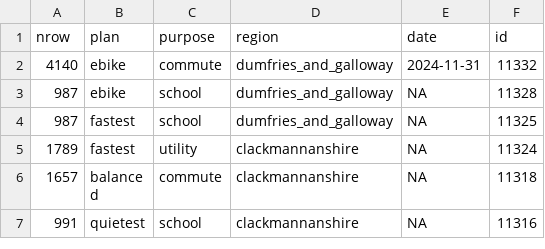
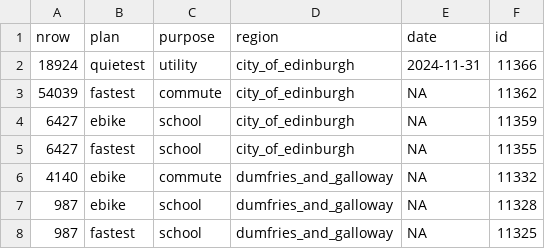
Before and after one commit to nptscot/npt, a CSV file: route_ids.csv, drawn as a sheet; only a part is shown; the shorter side is filled out with more unchanged rows.

Commit message:
Add tests for Edinburgh and Lothians regions

```diff
--- a/route_ids.csv
+++ b/route_ids.csv
@@ -1,3 +1,7 @@
 nrow,plan,purpose,region,date,id
-4140,ebike,commute,dumfries_and_galloway,2024-11-31,11332
+18924,quietest,utility,city_of_edinburgh,2024-11-31,11366
+54039,fastest,commute,city_of_edinburgh,NA,11362
+6427,ebike,school,city_of_edinburgh,NA,11359
+6427,fastest,school,city_of_edinburgh,NA,11355
+4140,ebike,commute,dumfries_and_galloway,NA,11332
 987,ebike,school,dumfries_and_galloway,NA,11328
```
Also changed, not shown: 2 other files.
